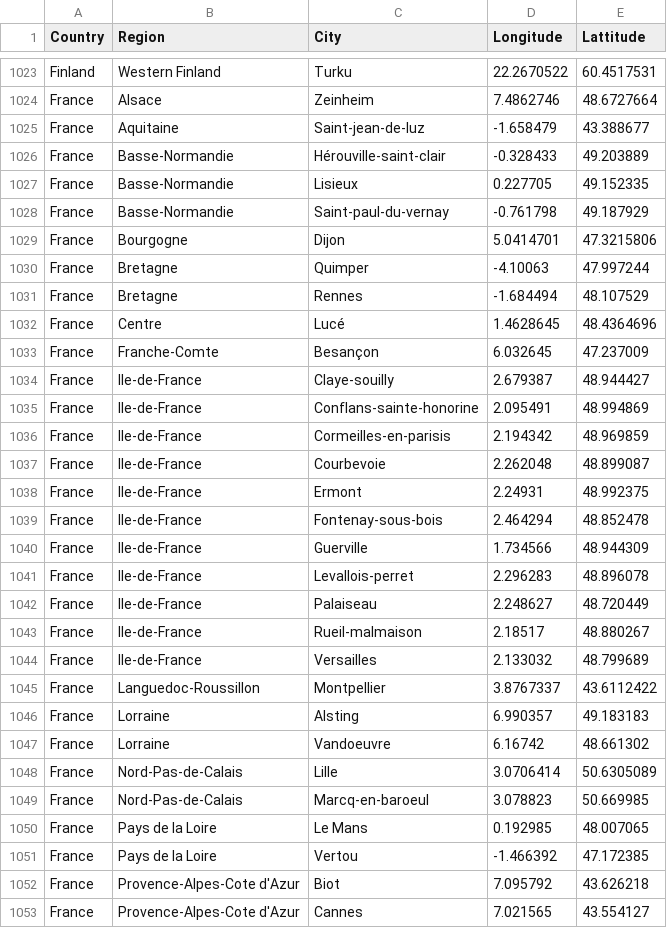
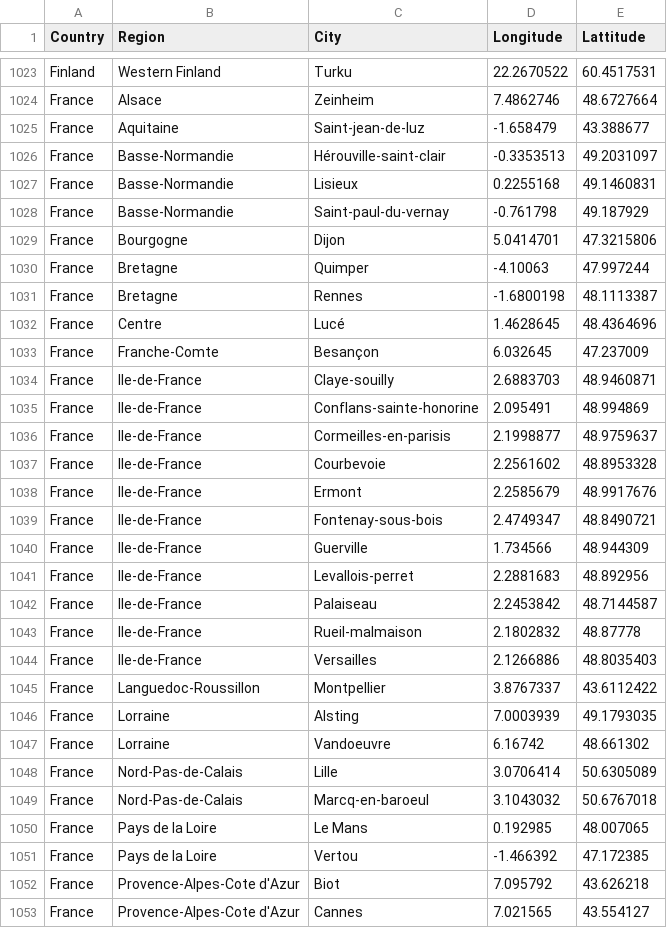
Before and after one commit to lyokha/statcounter-utils, a CSV file: geocode.csv, drawn as a sheet; only a part is shown, gaps mark what is left out; the diff covers the shown part only.

Commit message:
geocodes updated

```diff
--- a/geocode.csv
+++ b/geocode.csv
@@ -1025,4 +1025,4 @@ France;Alsace;Zeinheim;7.4862746;48.6727664
 France;Aquitaine;Saint-jean-de-luz;-1.658479;43.388677
-France;Basse-Normandie;Hérouville-saint-clair;-0.328433;49.203889
-France;Basse-Normandie;Lisieux;0.227705;49.152335
+France;Basse-Normandie;Hérouville-saint-clair;-0.3353513;49.2031097
+France;Basse-Normandie;Lisieux;0.2255168;49.1460831
 France;Basse-Normandie;Saint-paul-du-vernay;-0.761798;49.187929
@@ -1030,21 +1030,21 @@ France;Bourgogne;Dijon;5.0414701;47.3215806
 France;Bretagne;Quimper;-4.10063;47.997244
-France;Bretagne;Rennes;-1.684494;48.107529
+France;Bretagne;Rennes;-1.6800198;48.1113387
 France;Centre;Lucé;1.4628645;48.4364696
 France;Franche-Comte;Besançon;6.032645;47.237009
-France;Ile-de-France;Claye-souilly;2.679387;48.944427
+France;Ile-de-France;Claye-souilly;2.6883703;48.9460871
 France;Ile-de-France;Conflans-sainte-honorine;2.095491;48.994869
-France;Ile-de-France;Cormeilles-en-parisis;2.194342;48.969859
-France;Ile-de-France;Courbevoie;2.262048;48.899087
-France;Ile-de-France;Ermont;2.24931;48.992375
-France;Ile-de-France;Fontenay-sous-bois;2.464294;48.852478
+France;Ile-de-France;Cormeilles-en-parisis;2.1998877;48.9759637
+France;Ile-de-France;Courbevoie;2.2561602;48.8953328
+France;Ile-de-France;Ermont;2.2585679;48.9917676
+France;Ile-de-France;Fontenay-sous-bois;2.4749347;48.8490721
 France;Ile-de-France;Guerville;1.734566;48.944309
-France;Ile-de-France;Levallois-perret;2.296283;48.896078
-France;Ile-de-France;Palaiseau;2.248627;48.720449
-France;Ile-de-France;Rueil-malmaison;2.18517;48.880267
-France;Ile-de-France;Versailles;2.133032;48.799689
+France;Ile-de-France;Levallois-perret;2.2881683;48.892956
+France;Ile-de-France;Palaiseau;2.2453842;48.7144587
+France;Ile-de-France;Rueil-malmaison;2.1802832;48.87778
+France;Ile-de-France;Versailles;2.1266886;48.8035403
 France;Languedoc-Roussillon;Montpellier;3.8767337;43.6112422
-France;Lorraine;Alsting;6.990357;49.183183
+France;Lorraine;Alsting;7.0003939;49.1793035
 France;Lorraine;Vandoeuvre;6.16742;48.661302
 France;Nord-Pas-de-Calais;Lille;3.0706414;50.6305089
-France;Nord-Pas-de-Calais;Marcq-en-baroeul;3.078823;50.669985
+France;Nord-Pas-de-Calais;Marcq-en-baroeul;3.1043032;50.6767018
 France;Pays de la Loire;Le Mans;0.192985;48.007065
```
Also changed, not shown: 1 added row and 100 edited cells elsewhere in this file.
